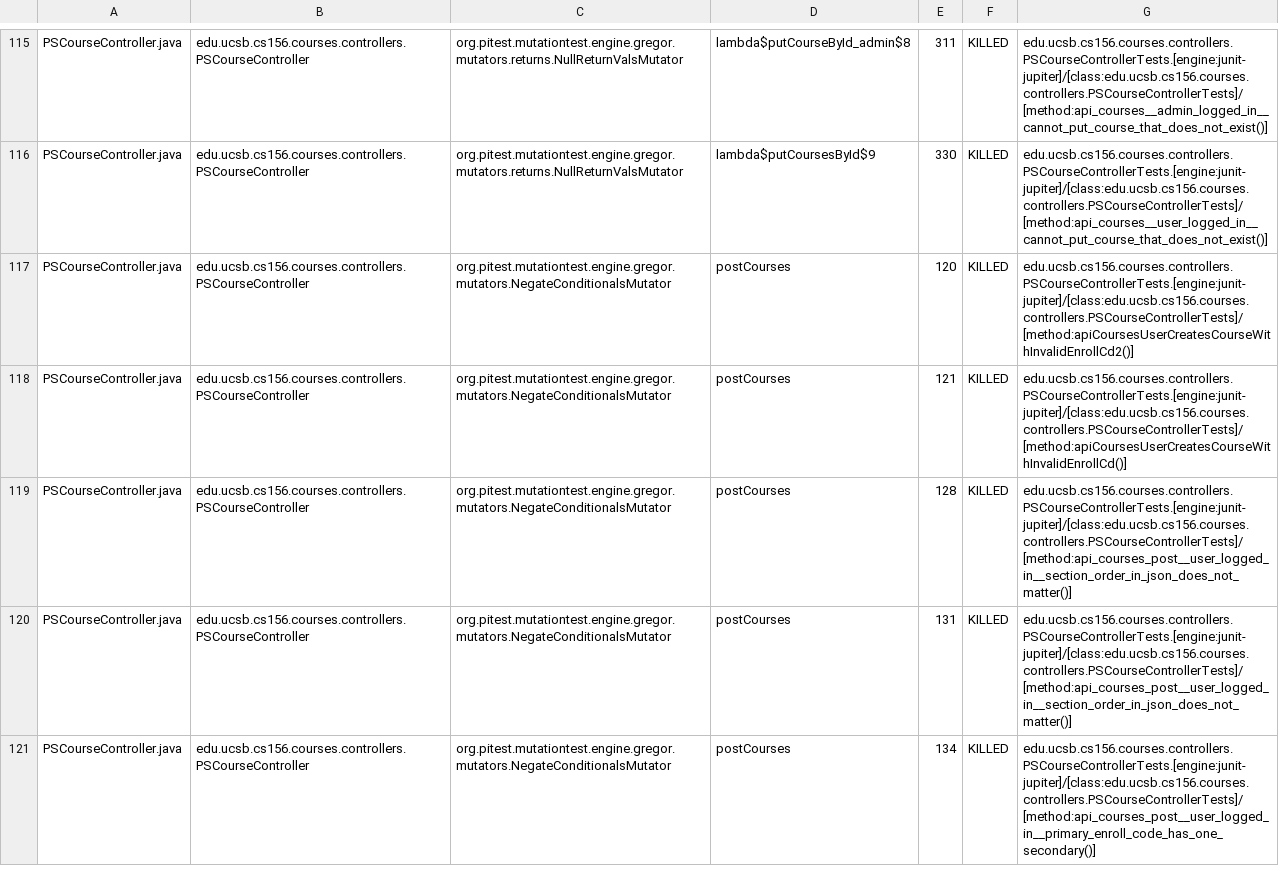
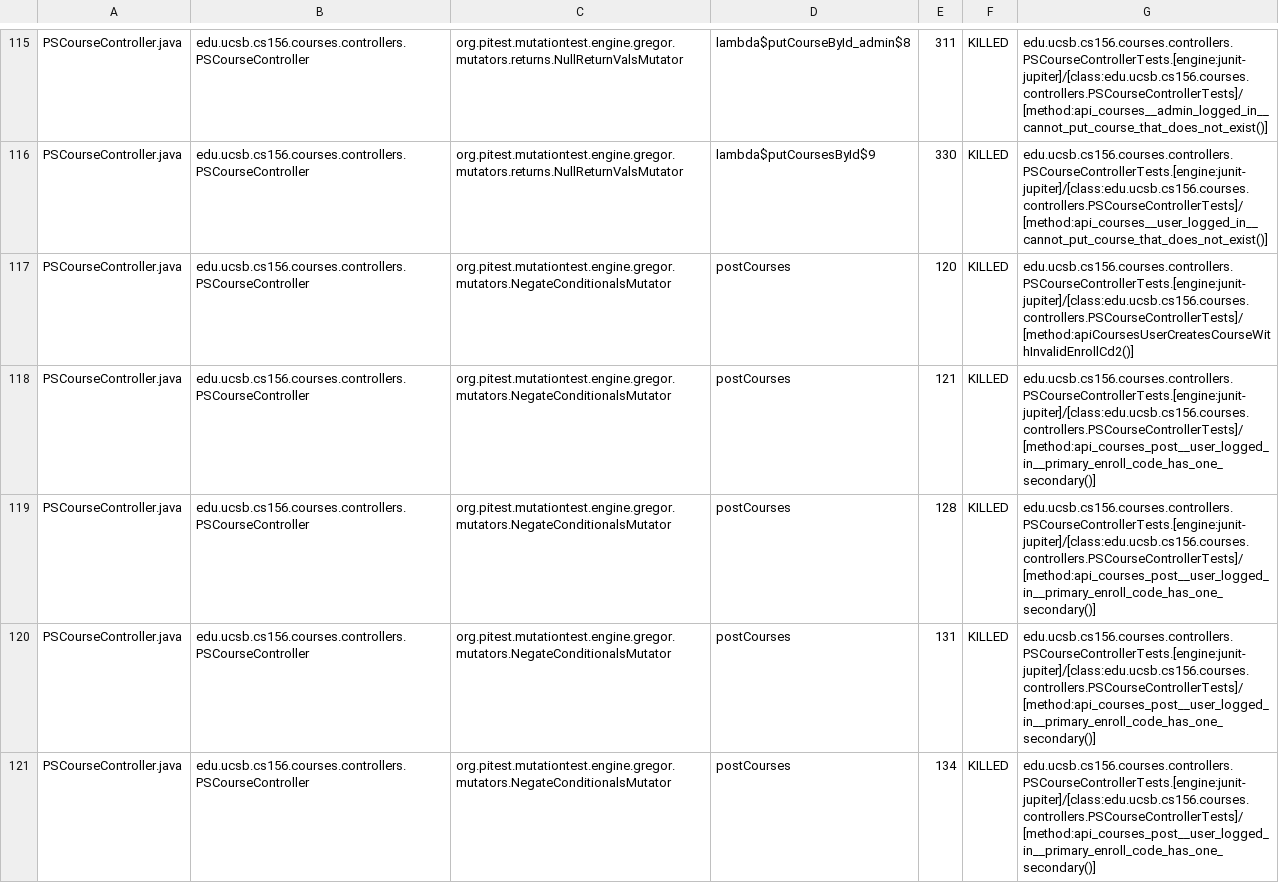
Before and after one commit to ucsb-cs156-f24/proj-courses-f24-01, a CSV file: pitest/mutations.csv, drawn as a sheet; only a part is shown, gaps mark what is left out; the diff covers the shown part only.

Commit message:
Deploying to gh-pages from @ ucsb-cs156-f24/proj-courses-f24-01@84912bd30f1cad0ff0d6484e0a9270c155c6123c 🚀

```diff
--- a/pitest/mutations.csv
+++ b/pitest/mutations.csv
@@ -117,5 +117,5 @@ PSCourseController.java,edu.ucsb.cs156.courses.controllers.PSCourseController,or
 PSCourseController.java,edu.ucsb.cs156.courses.controllers.PSCourseController,org.pitest.mutationtest.engine.gregor.mutators.NegateConditionalsMutator,postCourses,120,KILLED,edu.ucsb.cs156.courses.controllers.PSCourseControllerTests.[engine:junit-jupiter]/[class:edu.ucsb.cs156.courses.controllers.PSCourseControllerTests]/[method:apiCoursesUserCreatesCourseWithInvalidEnrollCd2()]
-PSCourseController.java,edu.ucsb.cs156.courses.controllers.PSCourseController,org.pitest.mutationtest.engine.gregor.mutators.NegateConditionalsMutator,postCourses,121,KILLED,edu.ucsb.cs156.courses.controllers.PSCourseControllerTests.[engine:junit-jupiter]/[class:edu.ucsb.cs156.courses.controllers.PSCourseControllerTests]/[method:apiCoursesUserCreatesCourseWithInvalidEnrollCd()]
-PSCourseController.java,edu.ucsb.cs156.courses.controllers.PSCourseController,org.pitest.mutationtest.engine.gregor.mutators.NegateConditionalsMutator,postCourses,128,KILLED,edu.ucsb.cs156.courses.controllers.PSCourseControllerTests.[engine:junit-jupiter]/[class:edu.ucsb.cs156.courses.controllers.PSCourseControllerTests]/[method:api_courses_post__user_logged_in__section_order_in_json_does_not_matter()]
-PSCourseController.java,edu.ucsb.cs156.courses.controllers.PSCourseController,org.pitest.mutationtest.engine.gregor.mutators.NegateConditionalsMutator,postCourses,131,KILLED,edu.ucsb.cs156.courses.controllers.PSCourseControllerTests.[engine:junit-jupiter]/[class:edu.ucsb.cs156.courses.controllers.PSCourseControllerTests]/[method:api_courses_post__user_logged_in__section_order_in_json_does_not_matter()]
+PSCourseController.java,edu.ucsb.cs156.courses.controllers.PSCourseController,org.pitest.mutationtest.engine.gregor.mutators.NegateConditionalsMutator,postCourses,121,KILLED,edu.ucsb.cs156.courses.controllers.PSCourseControllerTests.[engine:junit-jupiter]/[class:edu.ucsb.cs156.courses.controllers.PSCourseControllerTests]/[method:api_courses_post__user_logged_in__primary_enroll_code_has_one_secondary()]
+PSCourseController.java,edu.ucsb.cs156.courses.controllers.PSCourseController,org.pitest.mutationtest.engine.gregor.mutators.NegateConditionalsMutator,postCourses,128,KILLED,edu.ucsb.cs156.courses.controllers.PSCourseControllerTests.[engine:junit-jupiter]/[class:edu.ucsb.cs156.courses.controllers.PSCourseControllerTests]/[method:api_courses_post__user_logged_in__primary_enroll_code_has_one_secondary()]
+PSCourseController.java,edu.ucsb.cs156.courses.controllers.PSCourseController,org.pitest.mutationtest.engine.gregor.mutators.NegateConditionalsMutator,postCourses,131,KILLED,edu.ucsb.cs156.courses.controllers.PSCourseControllerTests.[engine:junit-jupiter]/[class:edu.ucsb.cs156.courses.controllers.PSCourseControllerTests]/[method:api_courses_post__user_logged_in__primary_enroll_code_has_one_secondary()]
 PSCourseController.java,edu.ucsb.cs156.courses.controllers.PSCourseController,org.pitest.mutationtest.engine.gregor.mutators.NegateConditionalsMutator,postCourses,134,KILLED,edu.ucsb.cs156.courses.controllers.PSCourseControllerTests.[engine:junit-jupiter]/[class:edu.ucsb.cs156.courses.controllers.PSCourseControllerTests]/[method:api_courses_post__user_logged_in__primary_enroll_code_has_one_secondary()]
```
Also changed, not shown: 47 edited cells elsewhere in this file, 44 other files.
